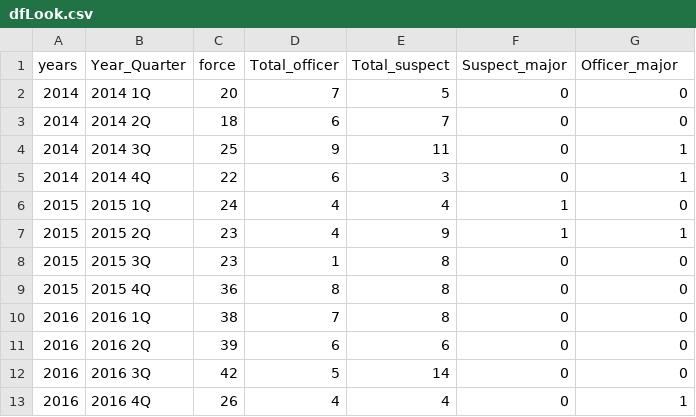
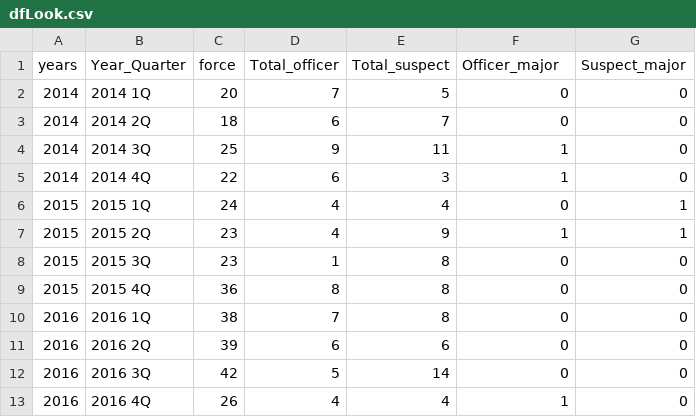
Before and after one commit to timbroderick/R-work, a CSV file: R graphics/dfLook.csv, drawn as a sheet.

```diff
--- a/R graphics/dfLook.csv
+++ b/R graphics/dfLook.csv
@@ -1,7 +1,7 @@
-years,Year_Quarter,force,Total_officer,Total_suspect,Suspect_major,Officer_major
+years,Year_Quarter,force,Total_officer,Total_suspect,Officer_major,Suspect_major
 2014,2014 1Q,20,7,5,0,0
 2014,2014 2Q,18,6,7,0,0
-2014,2014 3Q,25,9,11,0,1
-2014,2014 4Q,22,6,3,0,1
-2015,2015 1Q,24,4,4,1,0
+2014,2014 3Q,25,9,11,1,0
+2014,2014 4Q,22,6,3,1,0
+2015,2015 1Q,24,4,4,0,1
 2015,2015 2Q,23,4,9,1,1
@@ -12,2 +12,2 @@ years,Year_Quarter,force,Total_officer,Total_suspect,Suspect_major,Officer_major
 2016,2016 3Q,42,5,14,0,0
-2016,2016 4Q,26,4,4,0,1
+2016,2016 4Q,26,4,4,1,0
```
Also changed, not shown: 3 other files.
